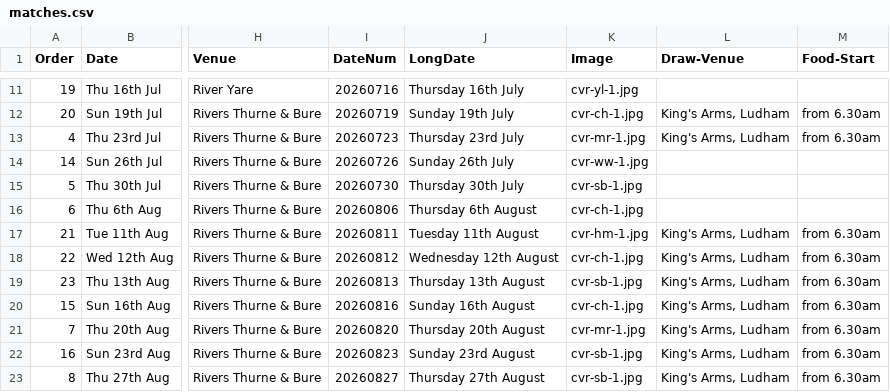
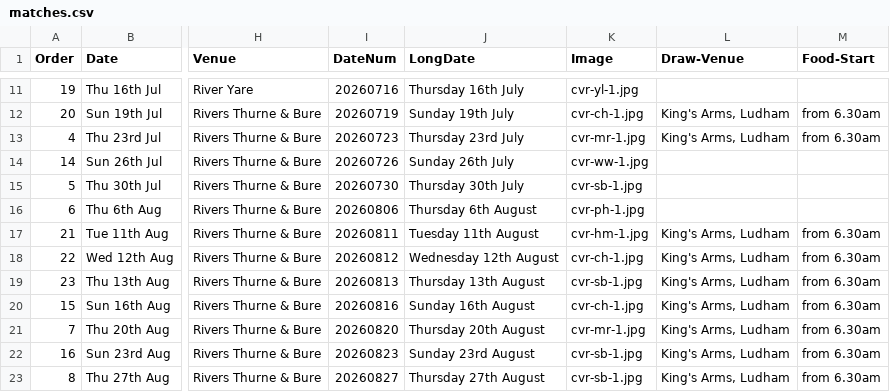
Before and after one commit to ndaa-developer/ndaa-release-two, a CSV file: _data/matches.csv, drawn as a sheet; only a part is shown, gaps mark what is left out; the diff names each change by its address in the sheet, - before the commit and + after, or states it on an @@ line.

Commit message:
pl r6 img

```diff
--- a/_data/matches.csv
+++ b/_data/matches.csv
-K16 (Image): cvr-ch-1.jpg
+K16 (Image): cvr-ph-1.jpg
```
